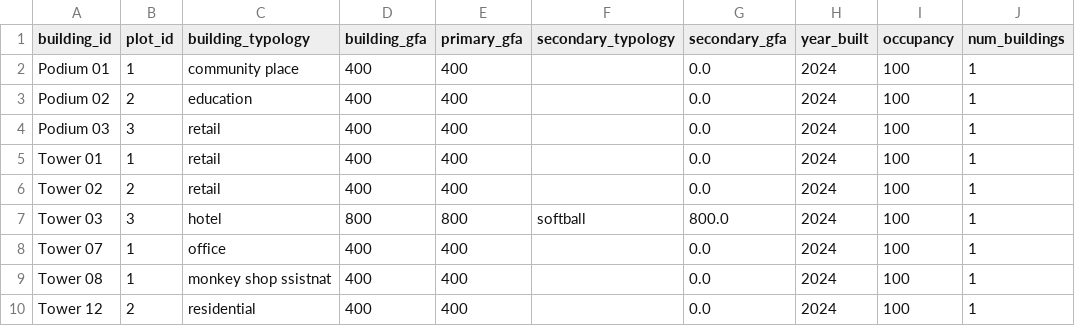
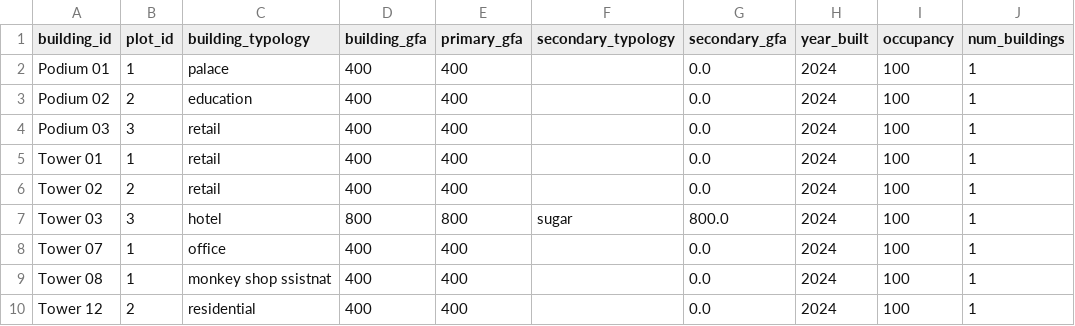
Before and after one commit to hramzan01/project_zero, a CSV file: watchdog/energy_demmand.csv, drawn as a sheet; only a part is shown; the diff names each change by its address in the sheet, - before the commit and + after, or states it on an @@ line.

```diff
--- a/watchdog/energy_demmand.csv
+++ b/watchdog/energy_demmand.csv
-C2 (building_typology): community place
+C2 (building_typology): palace
-F7 (secondary_typology): softball
+F7 (secondary_typology): sugar
```
Also changed, not shown: watchdog/00_Project_Zero_2.0.csv.
